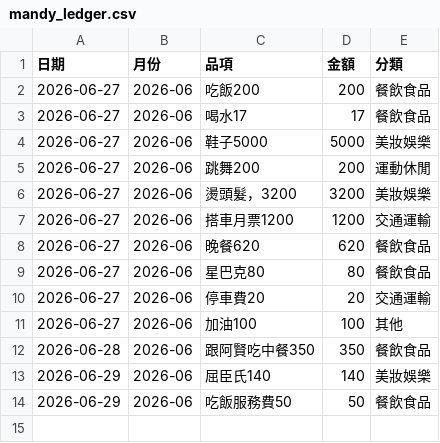
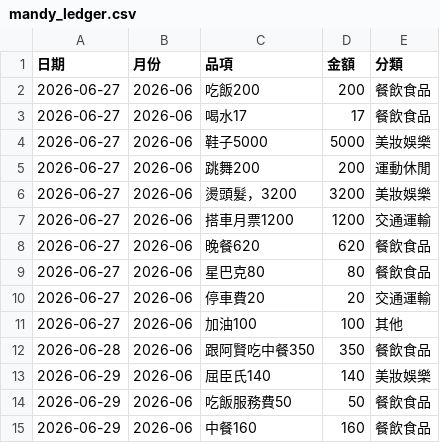
Before and after one commit to Mandy3480/mandy-money-app-v2, a CSV file: mandy_ledger.csv, drawn as a sheet; the diff names each change by its address in the sheet, - before the commit and + after, or states it on an @@ line.

```diff
--- a/mandy_ledger.csv
+++ b/mandy_ledger.csv
+row 15: 2026-06-29 | 2026-06 | 中餐160 | 160 | 餐飲食品
```
